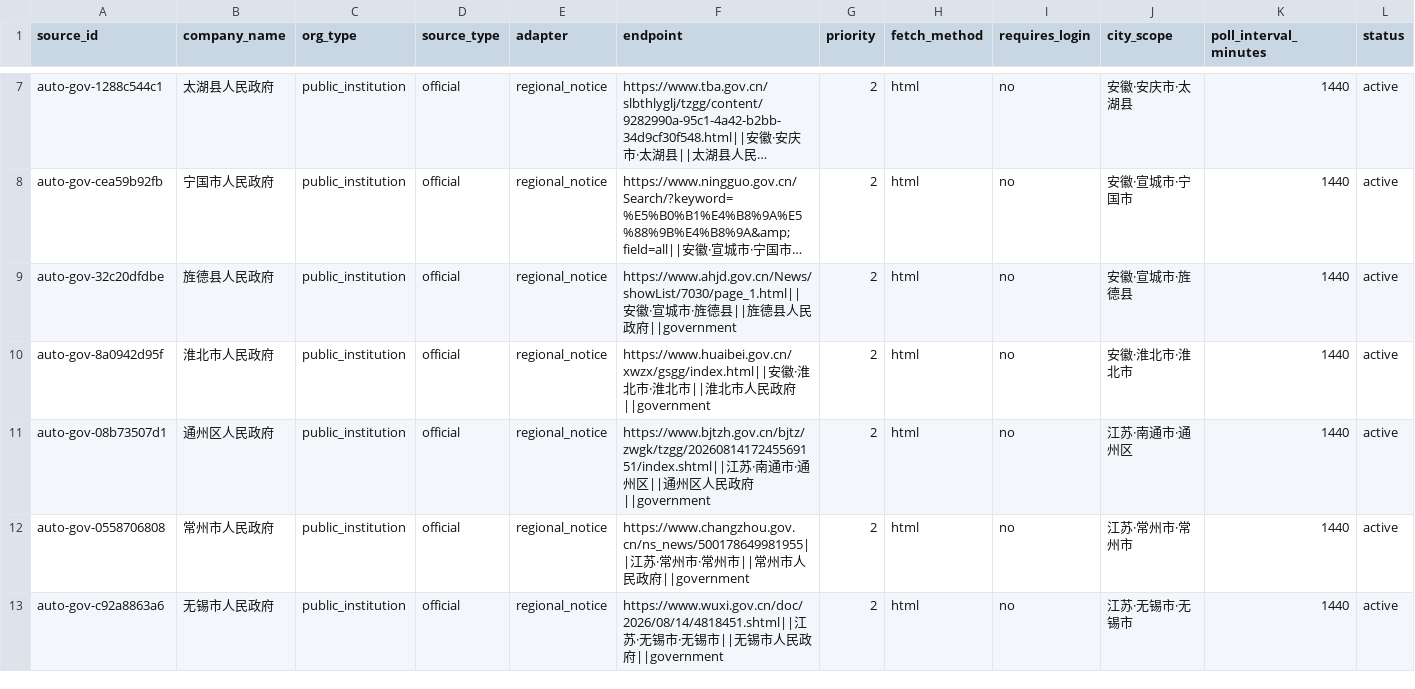
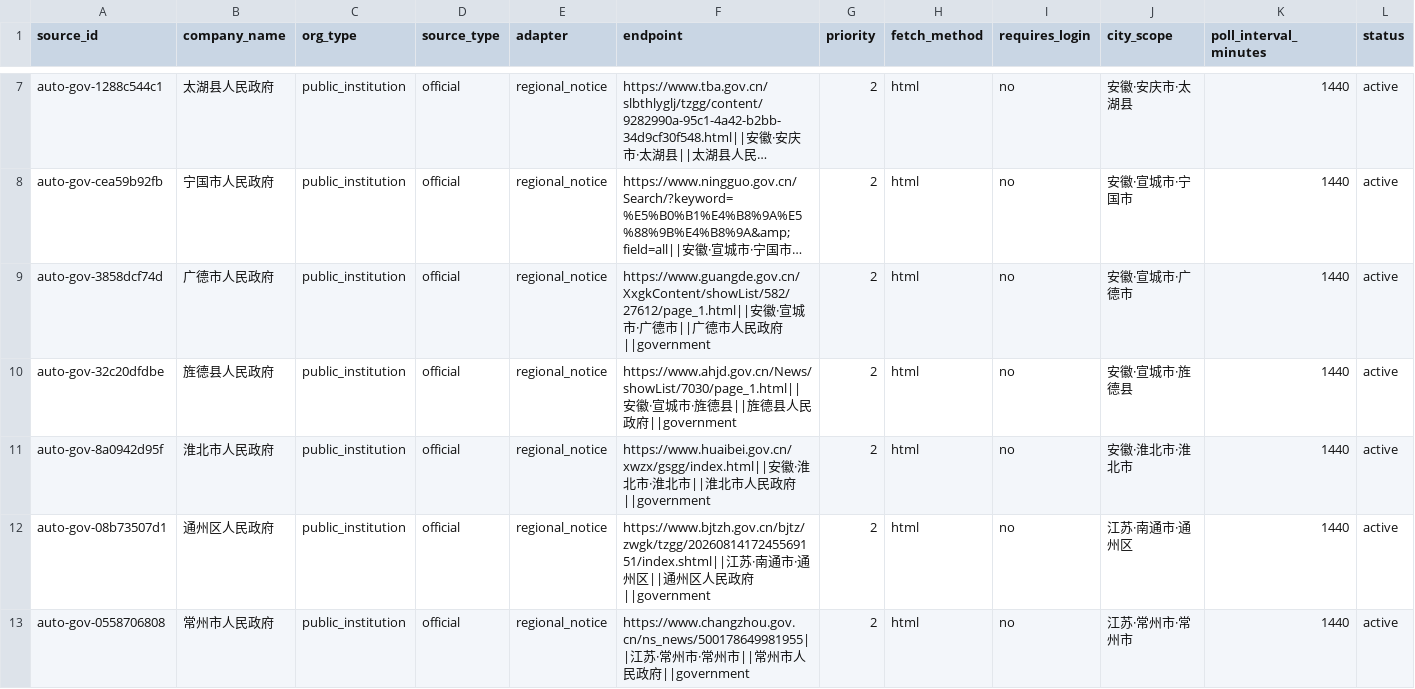
Before and after one commit to wanlingren/job-radar, a CSV file: config/discovered_sources.csv, drawn as a sheet; only a part is shown, gaps mark what is left out; the shorter side is filled out with more unchanged rows; long unchanged cells end in …; rows hold the shown columns only; the diff covers the shown part only; the diff names each change by its address in the sheet, - before the commit and + after, or states it on an @@ line.

Commit message:
chore(data): weekly V2.1 county source refresh

```diff
--- a/config/discovered_sources.csv
+++ b/config/discovered_sources.csv
+row 9: auto-gov-3858dcf74d | 广德市人民政府 | public_institution | official | regional_notice | https://www.guangde.gov.cn/XxgkContent/showList/582/27612/page_1.html||安徽·宣城市·广德市||广德市人民政府||government | 2 | html | no | 安徽·宣城市·广德市 | 1440 | active
```
Also changed, not shown: 5 added rows and 1 edited cell elsewhere in this file, config/coverage_report.csv, config/discovered_universities.csv, 13 other files.
